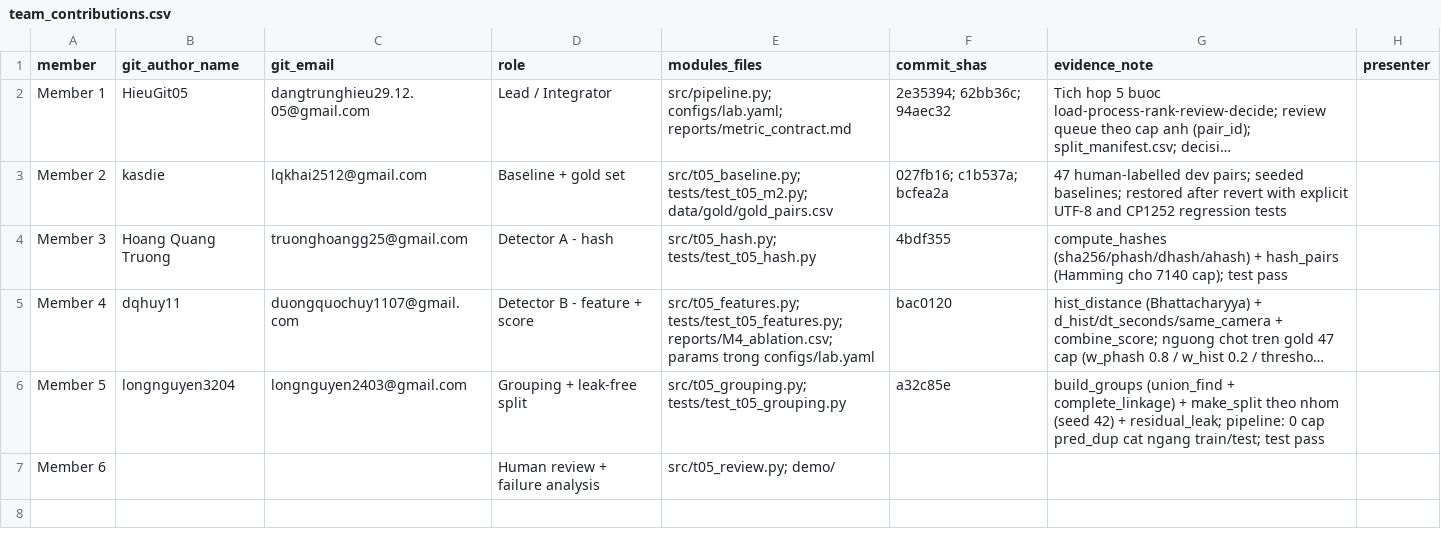
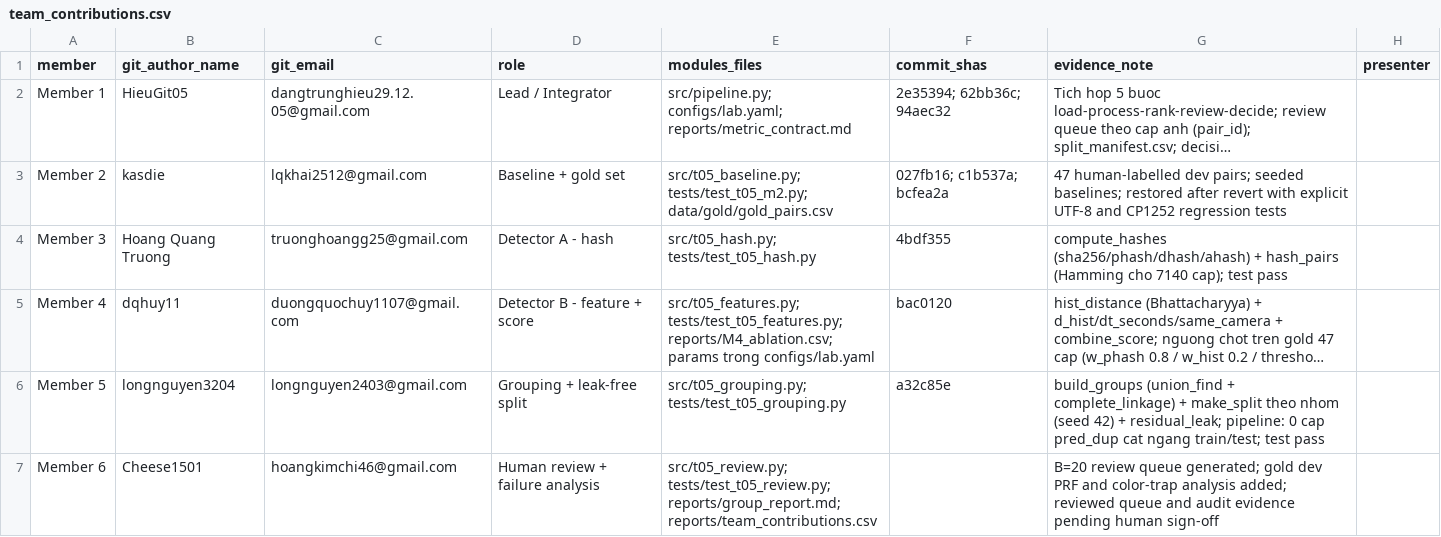
Before and after one commit to HieuGit05/K5-L2B-DAY06-T05, a CSV file: reports/team_contributions.csv, drawn as a sheet; long unchanged cells end in …; the diff names each change by its address in the sheet, - before the commit and + after, or states it on an @@ line.

```diff
--- a/reports/team_contributions.csv
+++ b/reports/team_contributions.csv
-B7 (git_author_name): (empty)
+B7 (git_author_name): Cheese1501
-C7 (git_email): (empty)
+C7 (git_email): hoangkimchi46@gmail.com
-E7 (modules_files): src/t05_review.py; demo/
+E7 (modules_files): src/t05_review.py; tests/test_t05_review.py; reports/group_report.md; reports/team_contributions.csv
-G7 (evidence_note): (empty)
+G7 (evidence_note): B=20 review queue generated; gold dev PRF and color-trap analysis added; reviewed queue and audit evidence pending human sign-off
```
Also changed, not shown: 3 other files.
